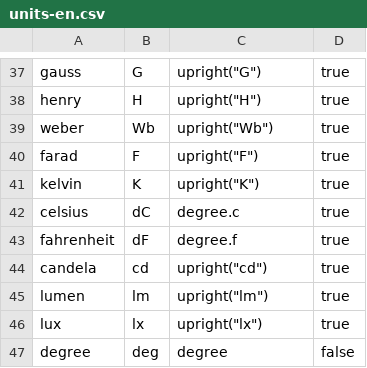
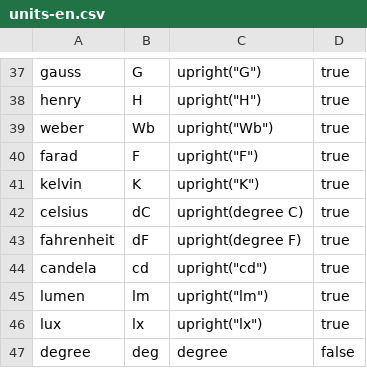
Before and after one commit to ChHecker/unify, a CSV file: units-en.csv, drawn as a sheet; only a part is shown, gaps mark what is left out.

```diff
--- a/units-en.csv
+++ b/units-en.csv
@@ -41,4 +41,4 @@ farad,F,upright("F"),true
 kelvin,K,upright("K"),true
-celsius,dC,degree.c,true
-fahrenheit,dF,degree.f,true
+celsius,dC,upright(degree C),true
+fahrenheit,dF,upright(degree F),true
 candela,cd,upright("cd"),true
```
Also changed, not shown: units-ru.csv, 2 other files.
